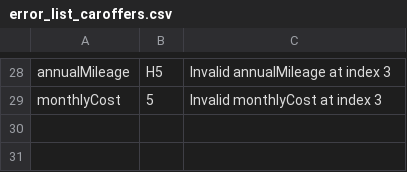
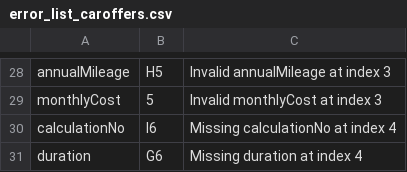
Before and after one commit to Surenderkohli/LeasePlanApi, a CSV file: errorFile/error_list_caroffers.csv, drawn as a sheet; only a part is shown, gaps mark what is left out.

```diff
--- a/errorFile/error_list_caroffers.csv
+++ b/errorFile/error_list_caroffers.csv
@@ -29 +29,3 @@ annualMileage,H5,Invalid annualMileage at index 3
 monthlyCost,5,Invalid monthlyCost at index 3
+calculationNo,I6,Missing calculationNo at index 4
+duration,G6,Missing duration at index 4
```
Also changed, not shown: 2 other files.
